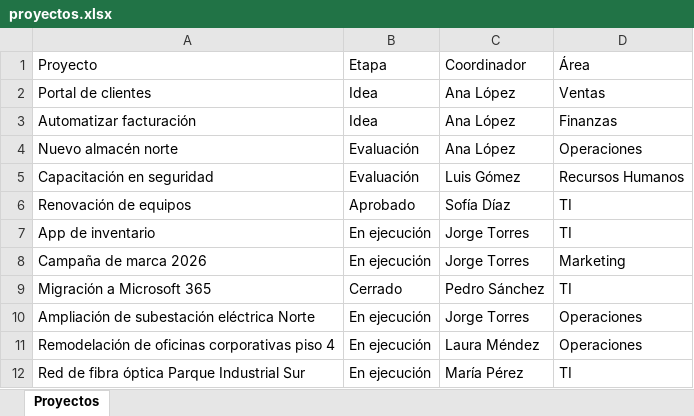
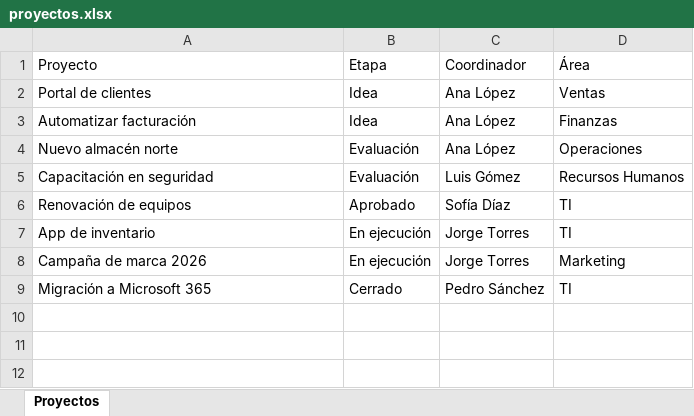
Before and after one commit to j03ystick/embudo-proyectos, an Excel workbook: proyectos.xlsx, sheet Proyectos, drawn as a sheet; values as stored, in another font and other column widths than the file's, no borders; table styles not drawn; the diff names each change by its address in the sheet, - before the commit and + after, or states it on an @@ line.

```diff
--- a/proyectos.xlsx (sheet Proyectos)
+++ b/proyectos.xlsx (sheet Proyectos)
-row 10: Ampliación de subestación eléctrica Norte | En ejecución | Jorge Torres | Operaciones
-row 11: Remodelación de oficinas corporativas piso 4 | En ejecución | Laura Méndez | Operaciones
-row 12: Red de fibra óptica Parque Industrial Sur | En ejecución | María Pérez | TI
```
Also changed, not shown: 3 other files.
